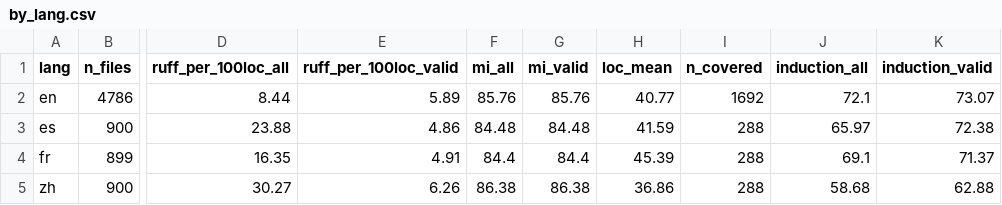
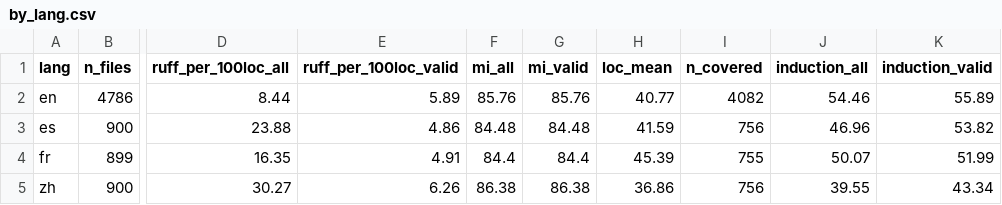
Before and after one commit to kaiyi03/code-smell-multilingual, a CSV file: _analysis/by_lang.csv, drawn as a sheet; only a part is shown, gaps mark what is left out; the diff names each change by its address in the sheet, - before the commit and + after, or states it on an @@ line.

```diff
--- a/_analysis/by_lang.csv
+++ b/_analysis/by_lang.csv
-I2 (n_covered): 1692
+I2 (n_covered): 4082
-J2 (induction_all): 72.1
+J2 (induction_all): 54.46
-K2 (induction_valid): 73.07
+K2 (induction_valid): 55.89
-I3 (n_covered): 288
+I3 (n_covered): 756
-J3 (induction_all): 65.97
+J3 (induction_all): 46.96
-K3 (induction_valid): 72.38
+K3 (induction_valid): 53.82
-I4 (n_covered): 288
+I4 (n_covered): 755
-J4 (induction_all): 69.1
+J4 (induction_all): 50.07
-K4 (induction_valid): 71.37
+K4 (induction_valid): 51.99
-I5 (n_covered): 288
+I5 (n_covered): 756
-J5 (induction_all): 58.68
+J5 (induction_all): 39.55
-K5 (induction_valid): 62.88
+K5 (induction_valid): 43.34
```
Also changed, not shown: _analysis/by_category.csv, _analysis/by_lang_matched.csv, 12 other files.
